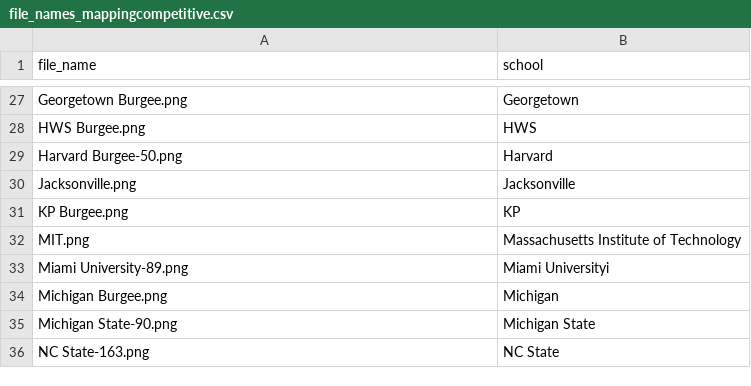
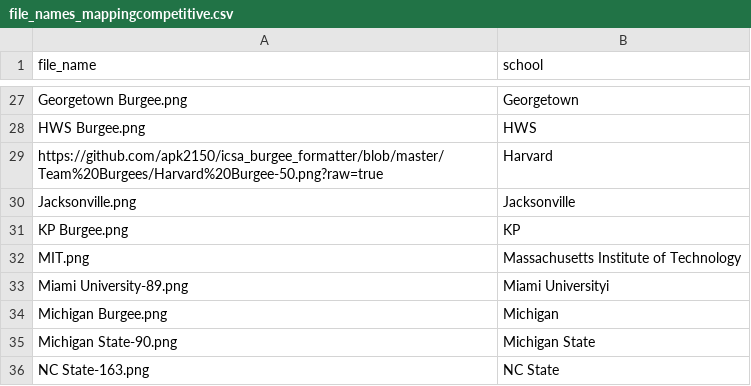
Before and after one commit to apk2150/icsa_burgee_formatter, a CSV file: file_names_mappingcompetitive.csv, drawn as a sheet; only a part is shown, gaps mark what is left out.

Commit message:
Update file_names_mappingcompetitive.csv

```diff
--- a/file_names_mappingcompetitive.csv
+++ b/file_names_mappingcompetitive.csv
@@ -28,3 +28,3 @@ Georgetown Burgee.png,Georgetown
 HWS Burgee.png,HWS
-Harvard Burgee-50.png,Harvard
+https://github.com/apk2150/icsa_burgee_formatter/blob/master/Team%20Burgees/Harvard%20Burgee-50.png?raw=true,Harvard
 Jacksonville.png,Jacksonville
```
